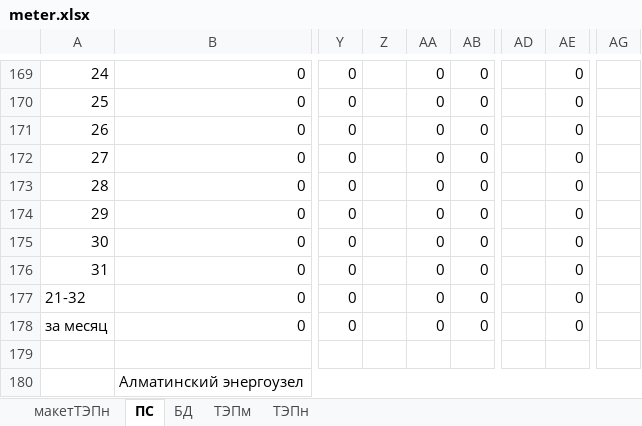
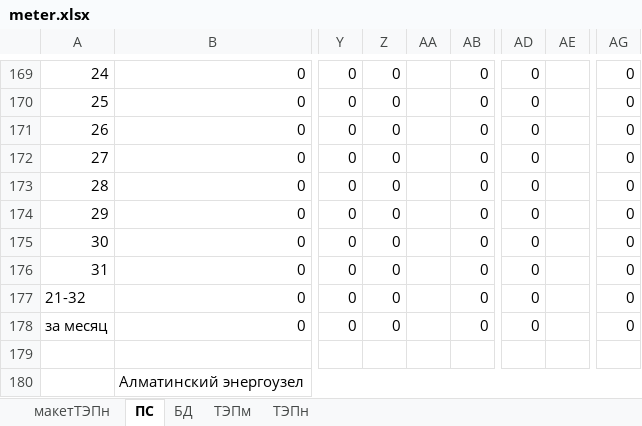
Before and after one commit to JustMrE/Meter, an Excel workbook: DB/current/meter.xlsx, sheet ПС, drawn as a sheet; only a part is shown, gaps mark what is left out; values as stored, in another font and other column widths than the file's, no cell formats; the diff covers the shown part only; the diff names each change by its address in the sheet, - before the commit and + after, or states it on an @@ line.

```diff
--- a/DB/current/meter.xlsx (sheet ПС)
+++ b/DB/current/meter.xlsx (sheet ПС)
-Z169:Z178: (empty)
+Z169:Z178: 0
-AA169:AA178: 0
+AA169:AA178: (empty)
-AD169:AD178: (empty)
+AD169:AD178: 0
-AE169:AE178: 0
+AE169:AE178: (empty)
-AG169:AG178: (empty)
+AG169:AG178: 0
```
Also changed, not shown: 156 edited cells and merged cells elsewhere in this sheet, cell formats, formulas that keep their value, 13 other files.
